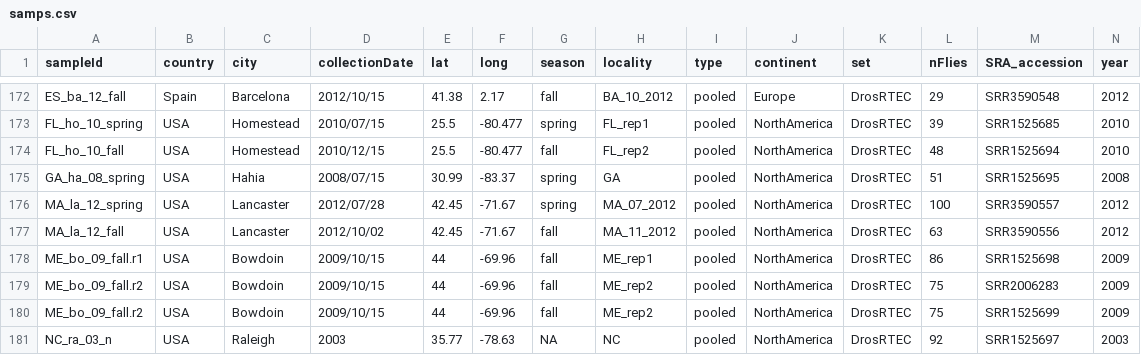
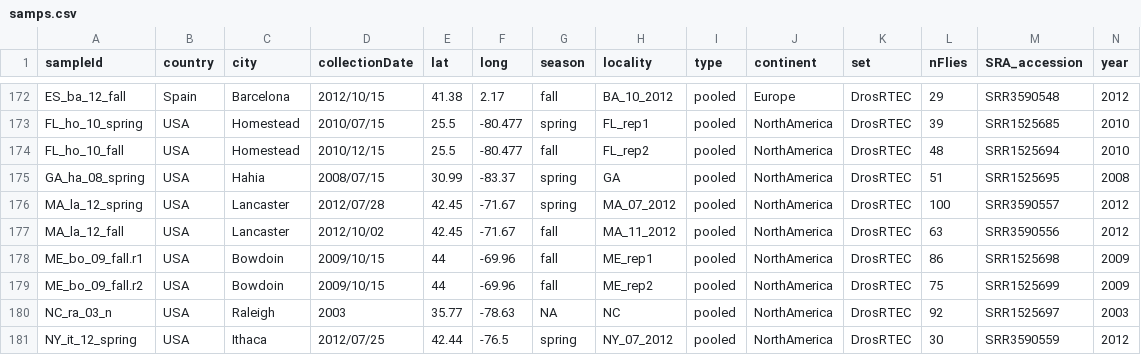
Before and after one commit to vitorpavinato/AglyPoolseq, a CSV file: populationInfo/samps.csv, drawn as a sheet; only a part is shown, gaps mark what is left out; the shorter side is filled out with more unchanged rows; rows hold the shown columns only; the diff names each change by its address in the sheet, - before the commit and + after, or states it on an @@ line.

Commit message:
removed duplicate drosRTEC sample

```diff
--- a/populationInfo/samps.csv
+++ b/populationInfo/samps.csv
-row 179: ME_bo_09_fall.r2 | USA | Bowdoin | 2009/10/15 | 44 | -69.96 | fall | ME_rep2 | pooled | NorthAmerica | DrosRTEC | 75 | SRR2006283 | 2009
```
